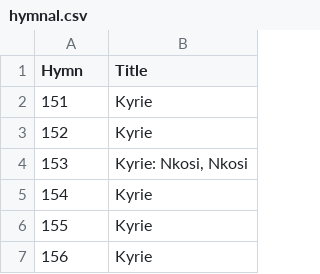
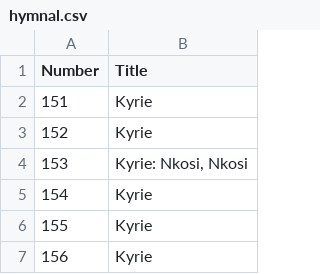
Before and after one commit to jefnic23/hosanna-worship-services, a CSV file: data/hymnal.csv, drawn as a sheet; only a part is shown.

Commit message:
refactor(hymnal.csv): change column name from 'Hymn' to 'Number' to improve semantics refactor(hymns.py): remove unused imports and methods, use pandas DataFrame instead of Redis to store hymns, update _get_hymn method to use DataFrame instead of Redis to retrieve hymns

```diff
--- a/data/hymnal.csv
+++ b/data/hymnal.csv
@@ -1,2 +1,2 @@
-Hymn,Title
+Number,Title
 151,Kyrie
```
Also changed, not shown: 1 other file.
